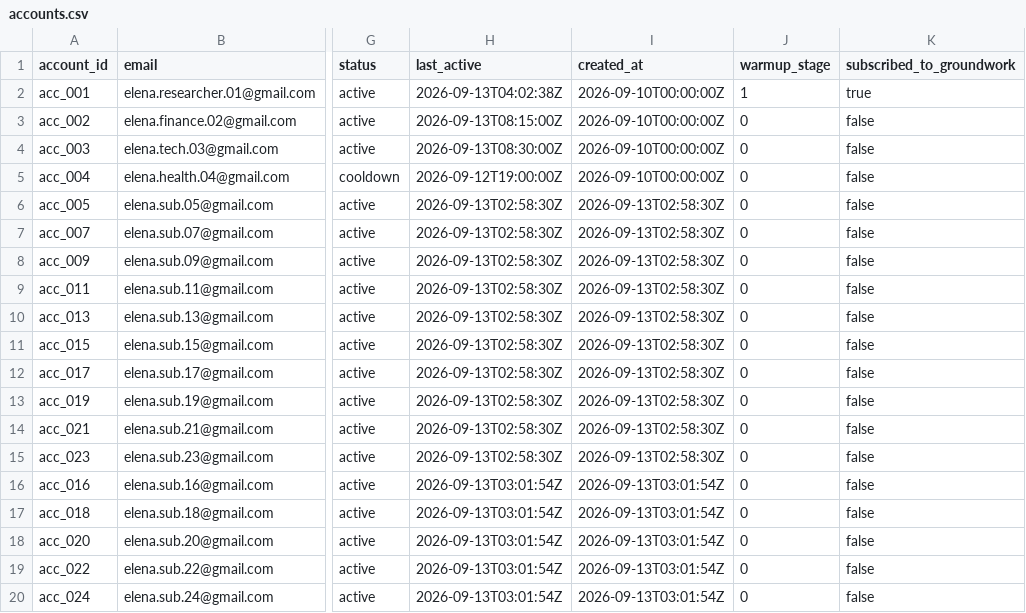
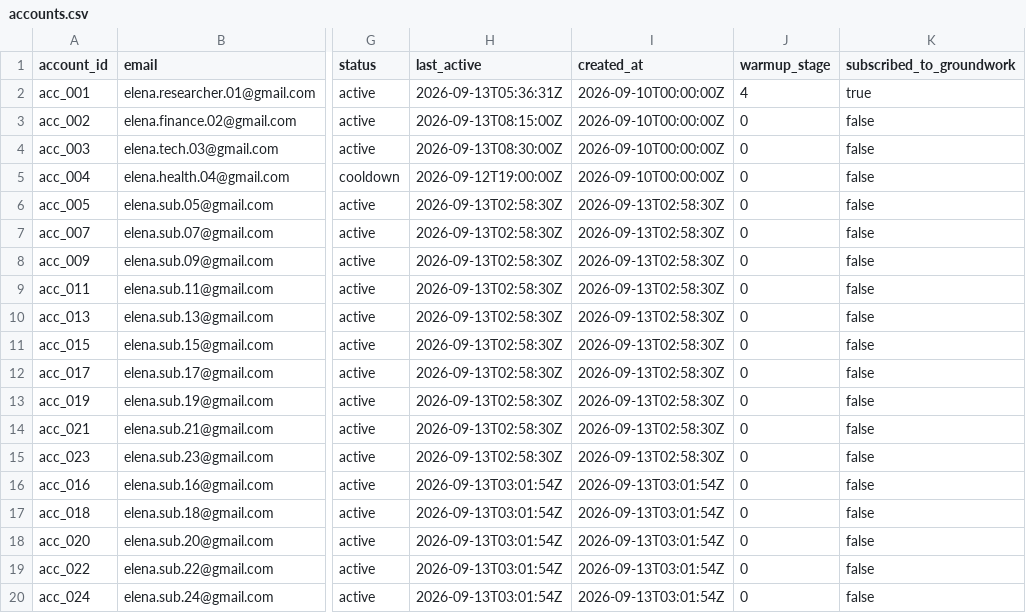
Before and after one commit to groundworkpub/engine, a CSV file: database/accounts.csv, drawn as a sheet; only a part is shown, gaps mark what is left out; the diff names each change by its address in the sheet, - before the commit and + after, or states it on an @@ line.

```diff
--- a/database/accounts.csv
+++ b/database/accounts.csv
-H2 (last_active): 2026-09-13T04:02:38Z
+H2 (last_active): 2026-09-13T05:36:31Z
-J2 (warmup_stage): 1
+J2 (warmup_stage): 4
```
Also changed, not shown: 8 other files.
